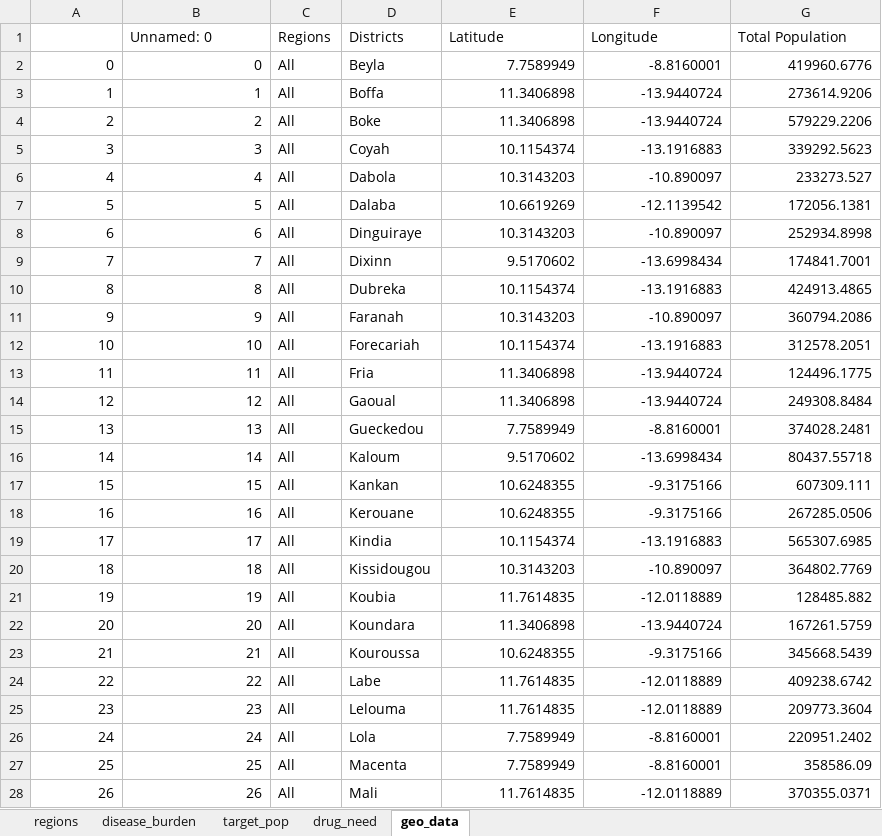
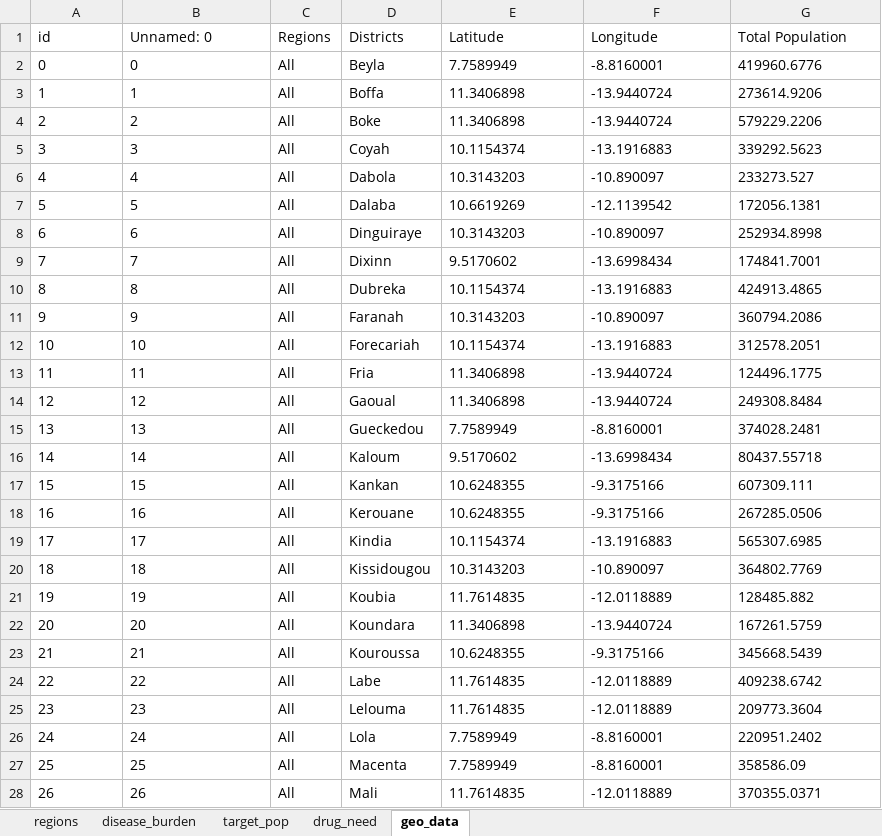
Before and after one commit to jhiggins1758/health-analytics-prototype, an Excel workbook: health-analytics-data.xlsx, sheet geo_data, drawn as a sheet; only a part is shown; values as stored, in another font and other column widths than the file's, no borders; the diff covers the shown part only; the diff names each change by its address in the sheet, - before the commit and + after, or states it on an @@ line.

```diff
--- a/health-analytics-data.xlsx (sheet geo_data)
+++ b/health-analytics-data.xlsx (sheet geo_data)
-A1: (empty)
+A1: id
-A2:B28 alignment: right
+A2:B28 alignment: left
-E2:G28 alignment: right
+E2:G28 alignment: left
```
Also changed, not shown: cell formats elsewhere in this sheet, sheet disease_burden, sheet drug_need, sheet regions, sheet target_pop, 2 other files.
